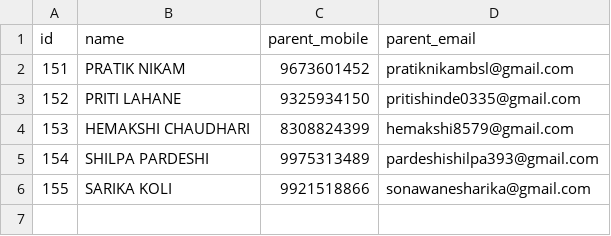
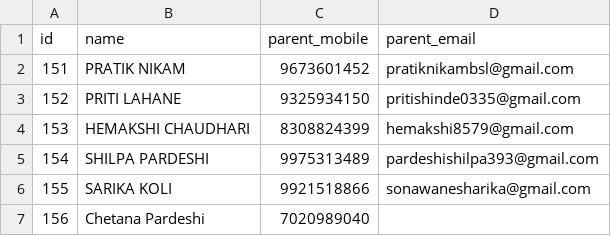
Before and after one commit to csteducationindia-design/CST_Attendance_System, a CSV file: students.csv, drawn as a sheet; the diff names each change by its address in the sheet, - before the commit and + after, or states it on an @@ line.

Commit message:
Update students.csv

```diff
--- a/students.csv
+++ b/students.csv
+row 7: 156 | Chetana Pardeshi | 7020989040
```
